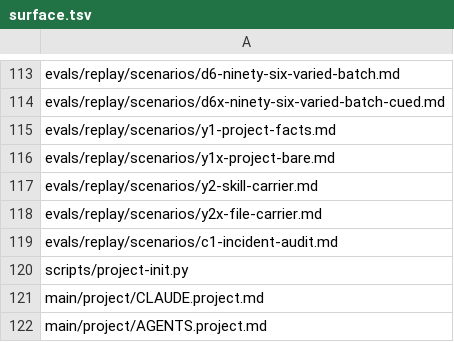
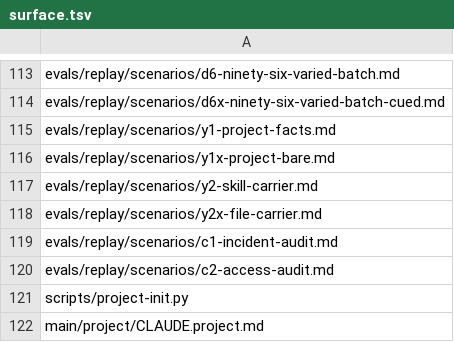
Before and after one commit to Yuhuan183/agent-harness, a TSV file: evals/replay/surface.tsv, drawn as a sheet; only a part is shown, gaps mark what is left out; the shorter side is filled out with more unchanged rows.

```diff
--- a/evals/replay/surface.tsv
+++ b/evals/replay/surface.tsv
@@ -119,2 +119,3 @@ evals/replay/scenarios/y2x-file-carrier.md
 evals/replay/scenarios/c1-incident-audit.md
+evals/replay/scenarios/c2-access-audit.md
 scripts/project-init.py
```
Also changed, not shown: 5 other files.
